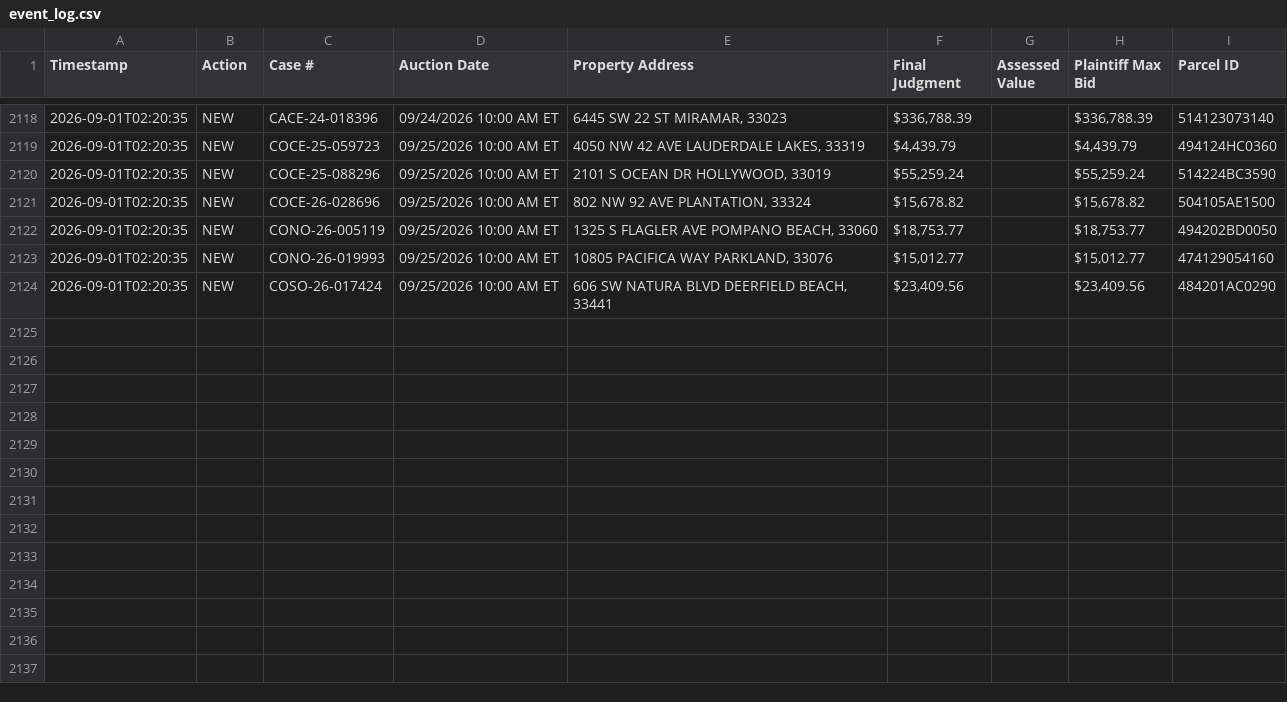
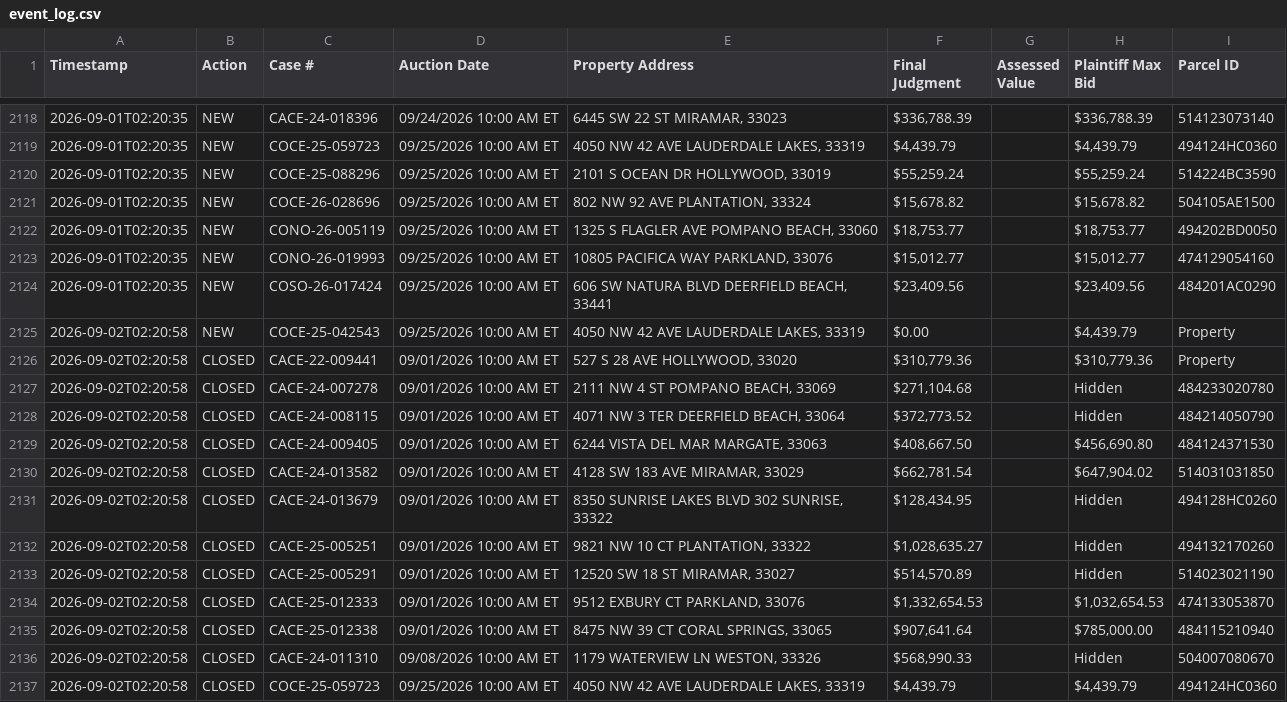
Before and after one commit to figlesias7/realforeclose-broward, a CSV file: data/event_log.csv, drawn as a sheet; only a part is shown, gaps mark what is left out.

```diff
--- a/data/event_log.csv
+++ b/data/event_log.csv
@@ -2124 +2124,14 @@ Timestamp,Action,Case #,Auction Date,Property Address,Final Judgment,Assessed Va
 2026-09-01T02:20:35,NEW,COSO-26-017424,09/25/2026 10:00 AM ET,"606 SW NATURA BLVD DEERFIELD BEACH, 33441","$23,409.56",,"$23,409.56",484201AC0290
+2026-09-02T02:20:58,NEW,COCE-25-042543,09/25/2026 10:00 AM ET,"4050 NW 42 AVE LAUDERDALE LAKES, 33319",$0.00,,"$4,439.79",Property
+2026-09-02T02:20:58,CLOSED,CACE-22-009441,09/01/2026 10:00 AM ET,"527 S 28 AVE HOLLYWOOD, 33020","$310,779.36",,"$310,779.36",Property
+2026-09-02T02:20:58,CLOSED,CACE-24-007278,09/01/2026 10:00 AM ET,"2111 NW 4 ST POMPANO BEACH, 33069","$271,104.68",,Hidden,484233020780
+2026-09-02T02:20:58,CLOSED,CACE-24-008115,09/01/2026 10:00 AM ET,"4071 NW 3 TER DEERFIELD BEACH, 33064","$372,773.52",,Hidden,484214050790
+2026-09-02T02:20:58,CLOSED,CACE-24-009405,09/01/2026 10:00 AM ET,"6244 VISTA DEL MAR MARGATE, 33063","$408,667.50",,"$456,690.80",484124371530
+2026-09-02T02:20:58,CLOSED,CACE-24-013582,09/01/2026 10:00 AM ET,"4128 SW 183 AVE MIRAMAR, 33029","$662,781.54",,"$647,904.02",514031031850
+2026-09-02T02:20:58,CLOSED,CACE-24-013679,09/01/2026 10:00 AM ET,"8350 SUNRISE LAKES BLVD 302 SUNRISE, 33322","$128,434.95",,Hidden,494128HC0260
+2026-09-02T02:20:58,CLOSED,CACE-25-005251,09/01/2026 10:00 AM ET,"9821 NW 10 CT PLANTATION, 33322","$1,028,635.27",,Hidden,494132170260
+2026-09-02T02:20:58,CLOSED,CACE-25-005291,09/01/2026 10:00 AM ET,"12520 SW 18 ST MIRAMAR, 33027","$514,570.89",,Hidden,514023021190
+2026-09-02T02:20:58,CLOSED,CACE-25-012333,09/01/2026 10:00 AM ET,"9512 EXBURY CT PARKLAND, 33076","$1,332,654.53",,"$1,032,654.53",474133053870
+2026-09-02T02:20:58,CLOSED,CACE-25-012338,09/01/2026 10:00 AM ET,"8475 NW 39 CT CORAL SPRINGS, 33065","$907,641.64",,"$785,000.00",484115210940
+2026-09-02T02:20:58,CLOSED,CACE-24-011310,09/08/2026 10:00 AM ET,"1179 WATERVIEW LN WESTON, 33326","$568,990.33",,Hidden,504007080670
+2026-09-02T02:20:58,CLOSED,COCE-25-059723,09/25/2026 10:00 AM ET,"4050 NW 42 AVE LAUDERDALE LAKES, 33319","$4,439.79",,"$4,439.79",494124HC0360
```
Also changed, not shown: data/all_seen.csv, 3 other files.
